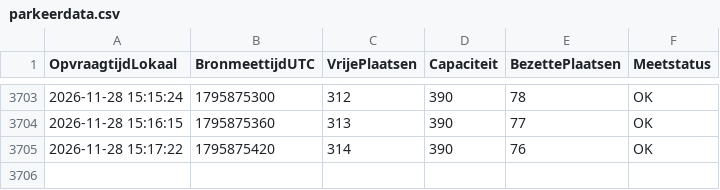
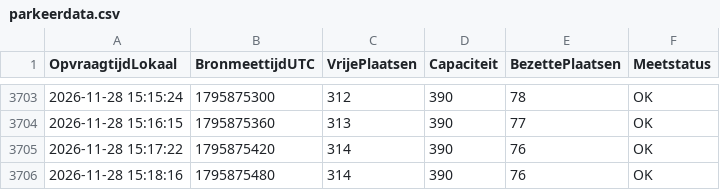
Before and after one commit to jeroenkloeke/parkeerdata, a CSV file: parkeerdata.csv, drawn as a sheet; only a part is shown, gaps mark what is left out; the diff names each change by its address in the sheet, - before the commit and + after, or states it on an @@ line.

```diff
--- a/parkeerdata.csv
+++ b/parkeerdata.csv
+row 3706: 2026-11-28 15:18:16 | 1795875480 | 314 | 390 | 76 | OK
```
